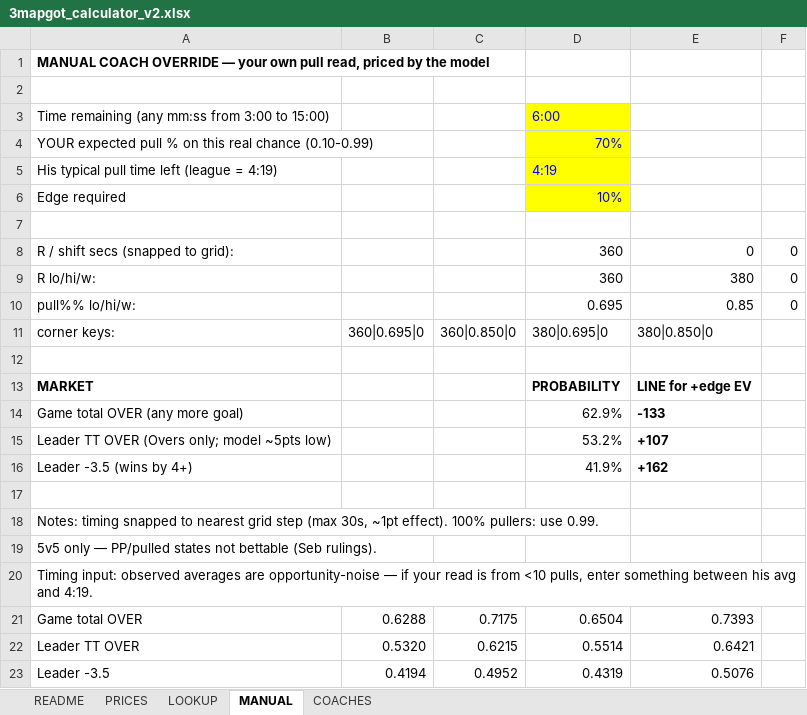
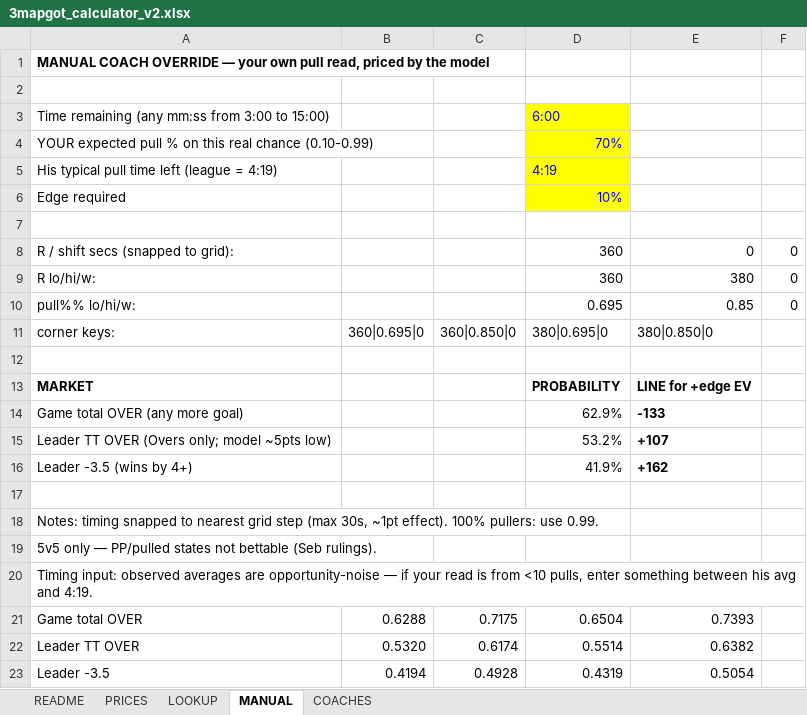
Before and after one commit to aiiiiepapi/HOCKEYPROJECTS_V2, an Excel workbook: live_model/3mapgot_calculator_v2.xlsx, sheet MANUAL, drawn as a sheet; values as stored, in another font and other column widths than the file's, no borders; the diff names each change by its address in the sheet, - before the commit and + after, or states it on an @@ line.

```diff
--- a/live_model/3mapgot_calculator_v2.xlsx (sheet MANUAL)
+++ b/live_model/3mapgot_calculator_v2.xlsx (sheet MANUAL)
-C22: 0.6215
+C22: 0.6174
-E22: 0.6421
+E22: 0.6382
-C23: 0.4952
+C23: 0.4928
-E23: 0.5076
+E23: 0.5054
```
Also changed, not shown: sheet PRICES, sheet LOOKUP, sheet README, live_model/lines_table_30s.xlsx, 3 other files.
